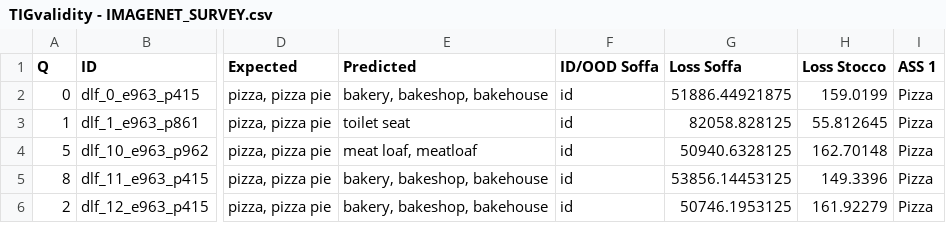
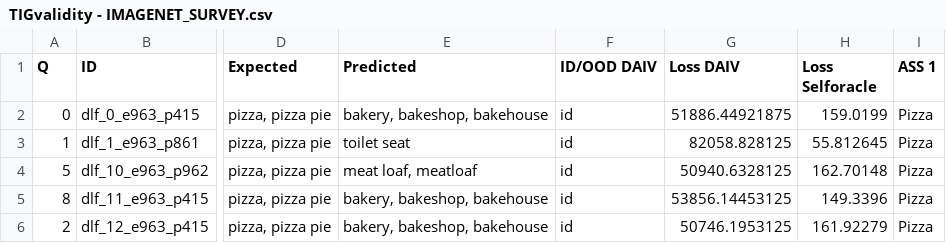
Before and after one commit to anon-icse2023/TIGvalidity, a CSV file: experimental_data/TIGvalidity - IMAGENET_SURVEY.csv, drawn as a sheet; only a part is shown, gaps mark what is left out; the diff names each change by its address in the sheet, - before the commit and + after, or states it on an @@ line.

Commit message:
Update TIGvalidity - IMAGENET_SURVEY.csv

```diff
--- a/experimental_data/TIGvalidity - IMAGENET_SURVEY.csv
+++ b/experimental_data/TIGvalidity - IMAGENET_SURVEY.csv
-F1: ID/OOD Soffa
+F1: ID/OOD DAIV
-G1: Loss Soffa
+G1: Loss DAIV
-H1: Loss Stocco
+H1: Loss Selforacle
```
